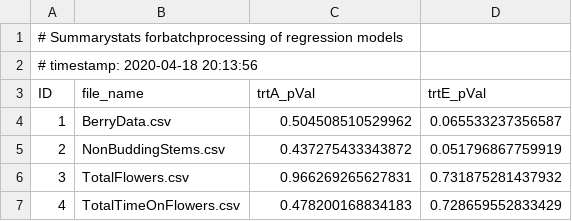
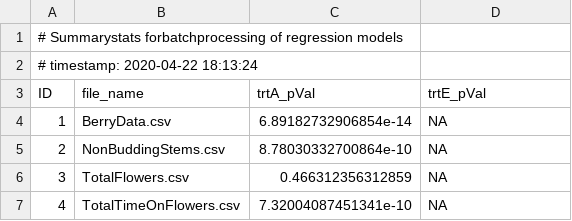
Before and after one commit to GretchenSav/SavesonBio381, a CSV file: StatsSummary.csv, drawn as a sheet.

```diff
--- a/StatsSummary.csv
+++ b/StatsSummary.csv
@@ -1,7 +1,7 @@
 # Summarystats forbatchprocessing of regression models
-# timestamp: 2020-04-18 20:13:56
+# timestamp: 2020-04-22 18:13:24
 "ID","file_name","trtA_pVal","trtE_pVal"
-1,"BerryData.csv",0.504508510529962,0.065533237356587
-2,"NonBuddingStems.csv",0.437275433343872,0.051796867759919
-3,"TotalFlowers.csv",0.966269265627831,0.731875281437932
-4,"TotalTimeOnFlowers.csv",0.478200168834183,0.728659552833429
+1,"BerryData.csv",6.89182732906854e-14,NA
+2,"NonBuddingStems.csv",8.78030332700864e-10,NA
+3,"TotalFlowers.csv",0.466312356312859,NA
+4,"TotalTimeOnFlowers.csv",7.32004087451341e-10,NA
```
Also changed, not shown: 7 other files.
